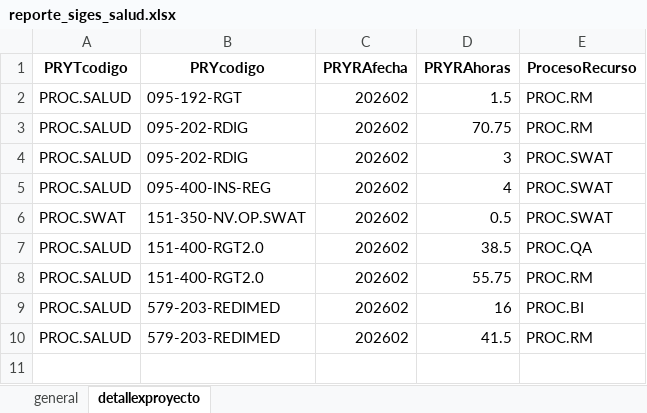
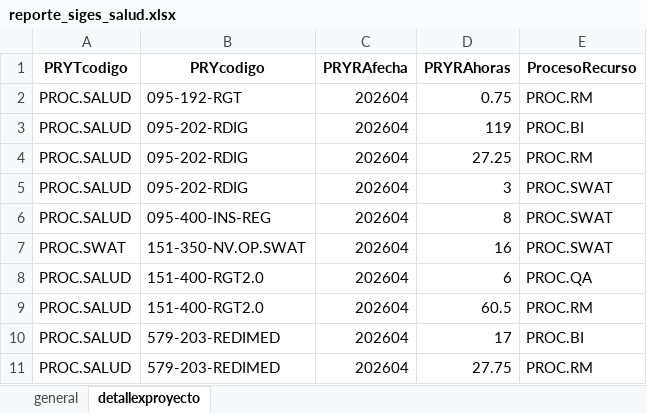
Before and after one commit to luisropi03/siges_automation, an Excel workbook: reporte_siges_salud.xlsx, sheet detallexproyecto, drawn as a sheet; values as stored, in another font and other column widths than the file's, no borders; addresses are those after the commit; the diff names each change by its address in the sheet, - before the commit and + after, or states it on an @@ line.

```diff
--- a/reporte_siges_salud.xlsx (sheet detallexproyecto)
+++ b/reporte_siges_salud.xlsx (sheet detallexproyecto)
-C2 (PRYRAfecha): 202602
+C2 (PRYRAfecha): 202604
-D2 (PRYRAhoras): 1.5
+D2 (PRYRAhoras): 0.75
+row 3: PROC.SALUD | 095-202-RDIG | 202604 | 119 | PROC.BI
-C4:C11 (PRYRAfecha): 202602
+C4:C11 (PRYRAfecha): 202604
-D4 (PRYRAhoras): 70.75
+D4 (PRYRAhoras): 27.25
-D6 (PRYRAhoras): 4
+D6 (PRYRAhoras): 8
-D7 (PRYRAhoras): 0.5
+D7 (PRYRAhoras): 16
-D8 (PRYRAhoras): 38.5
+D8 (PRYRAhoras): 6
-D9 (PRYRAhoras): 55.75
+D9 (PRYRAhoras): 60.5
-D10 (PRYRAhoras): 16
+D10 (PRYRAhoras): 17
-D11 (PRYRAhoras): 41.5
+D11 (PRYRAhoras): 27.75
```
Also changed, not shown: sheet general, Copia Reportes Siges v2.2 3.xlsm, 5 other files.
